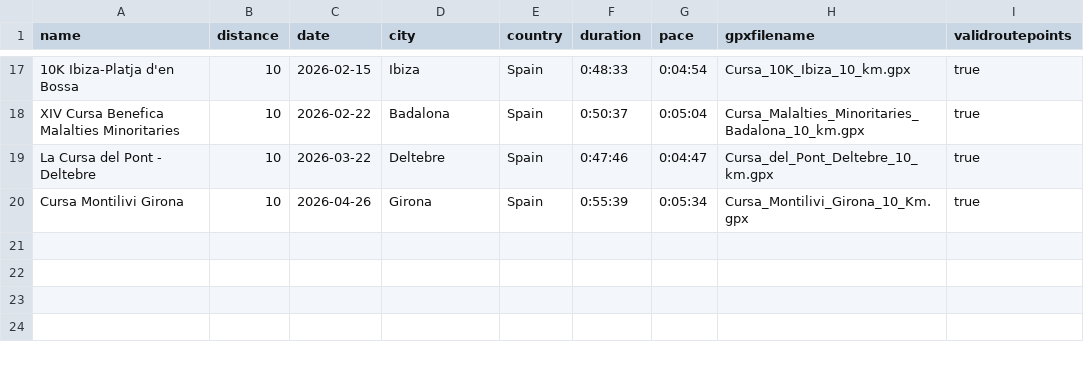
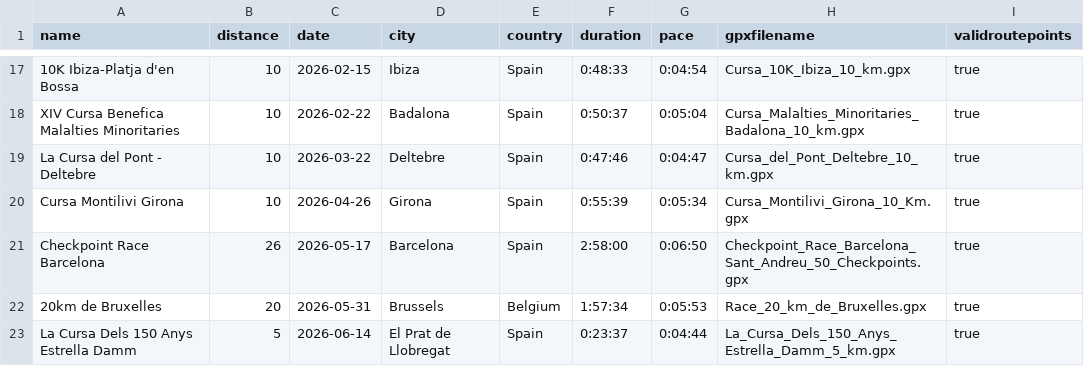
Before and after one commit to alexandru-cohal/RaceResultsVisualizer, a CSV file: race_results.csv, drawn as a sheet; only a part is shown, gaps mark what is left out.

Commit message:
Add the .GPX files for the latest 3 races. Update the .CSV file.

```diff
--- a/race_results.csv
+++ b/race_results.csv
@@ -20 +20,4 @@ name,distance,date,city,country,duration,pace,gpxfilename,validroutepoints
 "Cursa Montilivi Girona",10,2026-04-26,"Girona","Spain",0:55:39,0:05:34,Cursa_Montilivi_Girona_10_Km.gpx,true
+"Checkpoint Race Barcelona",26,2026-05-17,"Barcelona","Spain",2:58:00,0:06:50,Checkpoint_Race_Barcelona_Sant_Andreu_50_Checkpoints.gpx,true
+"20km de Bruxelles",20,2026-05-31,"Brussels","Belgium",1:57:34,0:05:53,"Race_20_km_de_Bruxelles.gpx",true
+"La Cursa Dels 150 Anys Estrella Damm",5,2026-06-14,"El Prat de Llobregat","Spain",0:23:37,0:04:44,La_Cursa_Dels_150_Anys_Estrella_Damm_5_km.gpx,true
```
Also changed, not shown: 3 other files.
